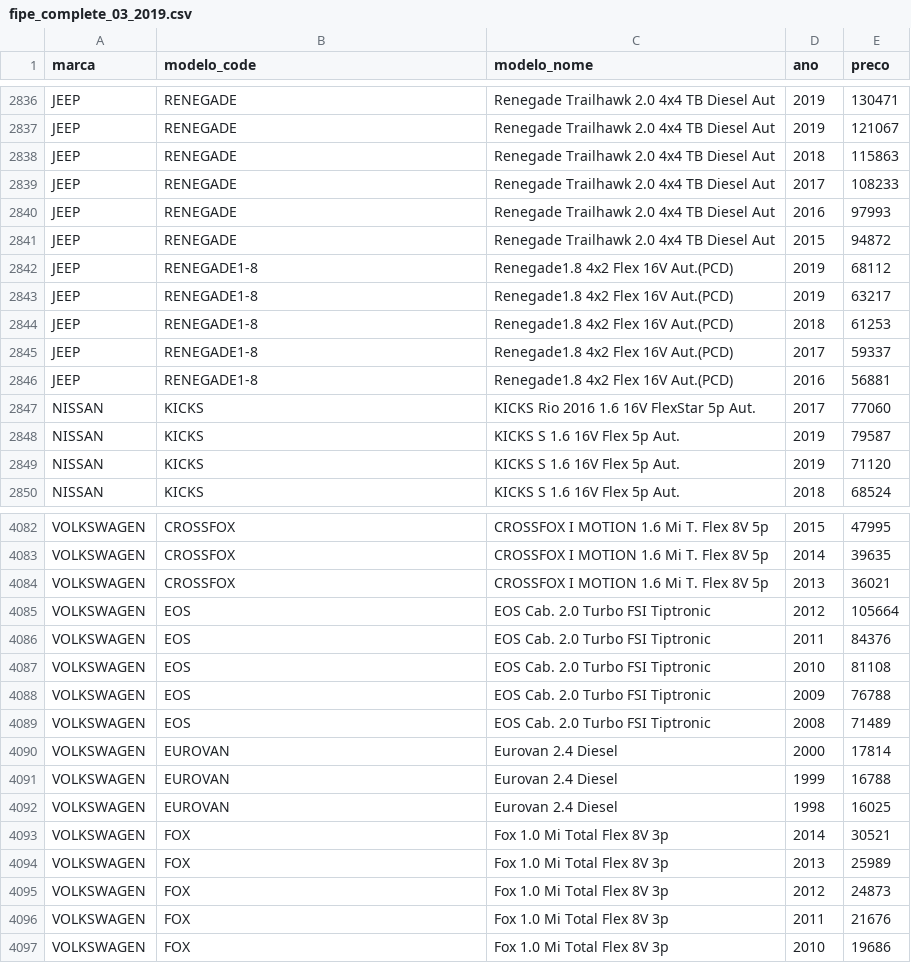
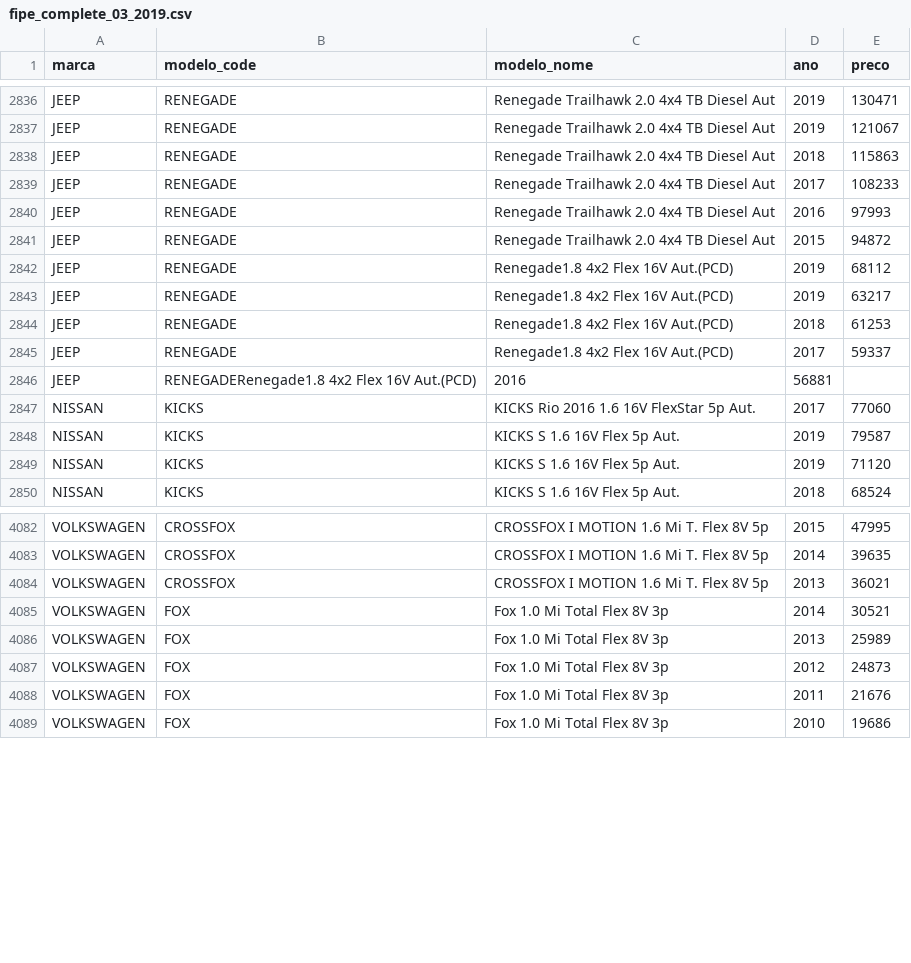
Before and after one commit to marcuusmelo/radar_do_carro_data, a CSV file: static_data/fipe_complete_03_2019.csv (was fipe_complete_03_2019.csv), drawn as a sheet; only a part is shown, gaps mark what is left out.

Commit message:
fipe complete done

```diff
--- a/fipe_complete_03_2019.csv
+++ b/static_data/fipe_complete_03_2019.csv
@@ -2841,7 +2841,7 @@ JEEP,RENEGADE,Renegade Trailhawk 2.0 4x4 TB Diesel Aut,2016,97993
 JEEP,RENEGADE,Renegade Trailhawk 2.0 4x4 TB Diesel Aut,2015,94872
-JEEP,RENEGADE1-8,Renegade1.8 4x2 Flex 16V Aut.(PCD),2019,68112
-JEEP,RENEGADE1-8,Renegade1.8 4x2 Flex 16V Aut.(PCD),2019,63217
-JEEP,RENEGADE1-8,Renegade1.8 4x2 Flex 16V Aut.(PCD),2018,61253
-JEEP,RENEGADE1-8,Renegade1.8 4x2 Flex 16V Aut.(PCD),2017,59337
-JEEP,RENEGADE1-8,Renegade1.8 4x2 Flex 16V Aut.(PCD),2016,56881
+JEEP,RENEGADE,Renegade1.8 4x2 Flex 16V Aut.(PCD),2019,68112
+JEEP,RENEGADE,Renegade1.8 4x2 Flex 16V Aut.(PCD),2019,63217
+JEEP,RENEGADE,Renegade1.8 4x2 Flex 16V Aut.(PCD),2018,61253
+JEEP,RENEGADE,Renegade1.8 4x2 Flex 16V Aut.(PCD),2017,59337
+JEEP,RENEGADERenegade1.8 4x2 Flex 16V Aut.(PCD),2016,56881
 NISSAN,KICKS,KICKS Rio 2016 1.6 16V FlexStar 5p Aut.,2017,77060
@@ -4084,10 +4084,2 @@ VOLKSWAGEN,CROSSFOX,CROSSFOX I MOTION 1.6 Mi T. Flex 8V 5p,2014,39635
 VOLKSWAGEN,CROSSFOX,CROSSFOX I MOTION 1.6 Mi T. Flex 8V 5p,2013,36021
-VOLKSWAGEN,EOS,EOS Cab. 2.0 Turbo FSI Tiptronic,2012,105664
-VOLKSWAGEN,EOS,EOS Cab. 2.0 Turbo FSI Tiptronic,2011,84376
-VOLKSWAGEN,EOS,EOS Cab. 2.0 Turbo FSI Tiptronic,2010,81108
-VOLKSWAGEN,EOS,EOS Cab. 2.0 Turbo FSI Tiptronic,2009,76788
-VOLKSWAGEN,EOS,EOS Cab. 2.0 Turbo FSI Tiptronic,2008,71489
-VOLKSWAGEN,EUROVAN,Eurovan 2.4 Diesel,2000,17814
-VOLKSWAGEN,EUROVAN,Eurovan 2.4 Diesel,1999,16788
-VOLKSWAGEN,EUROVAN,Eurovan 2.4 Diesel,1998,16025
 VOLKSWAGEN,FOX,Fox 1.0 Mi Total Flex 8V 3p,2014,30521
```
Also changed, not shown: static_data/fipe_prep_list_03_2019.csv, 9 other files.
